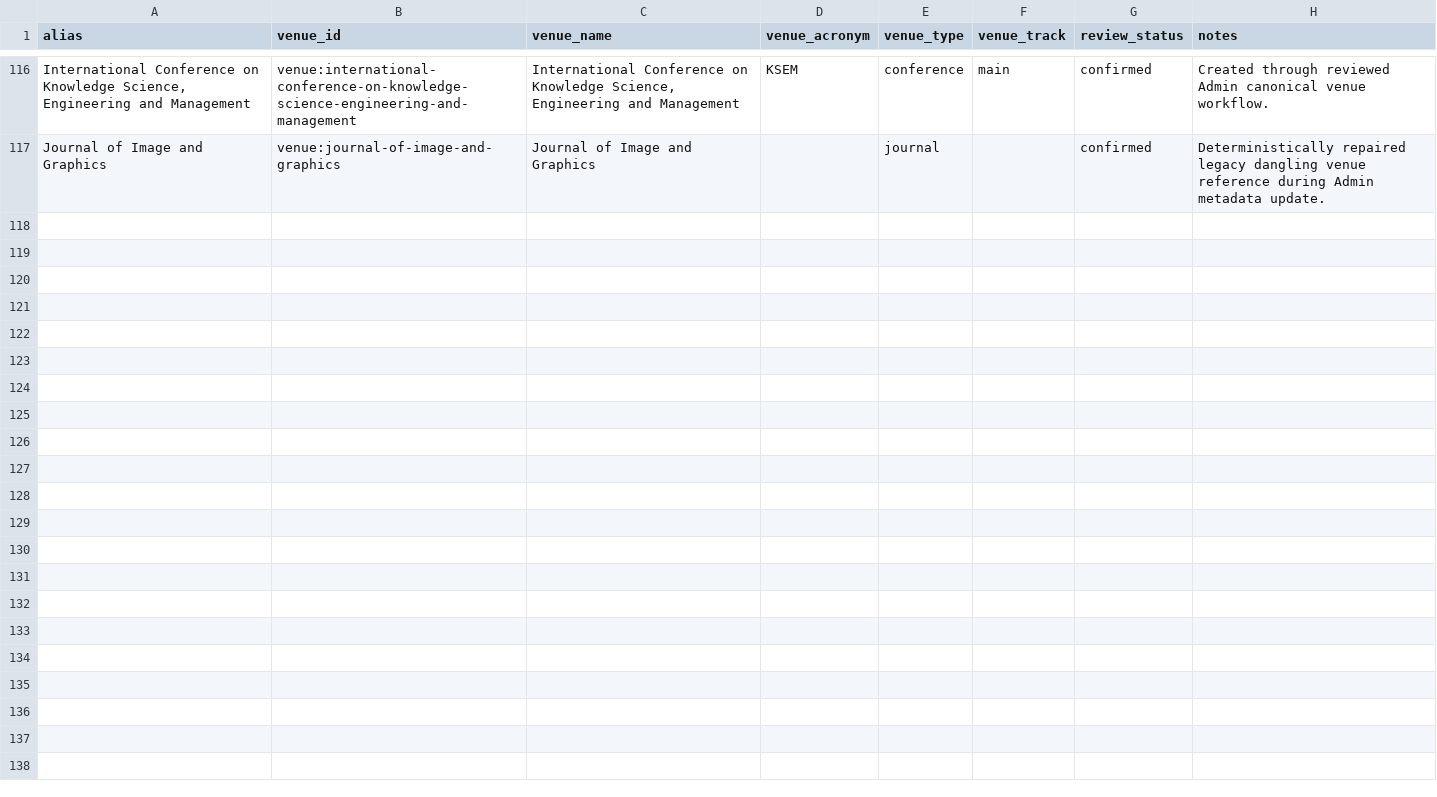
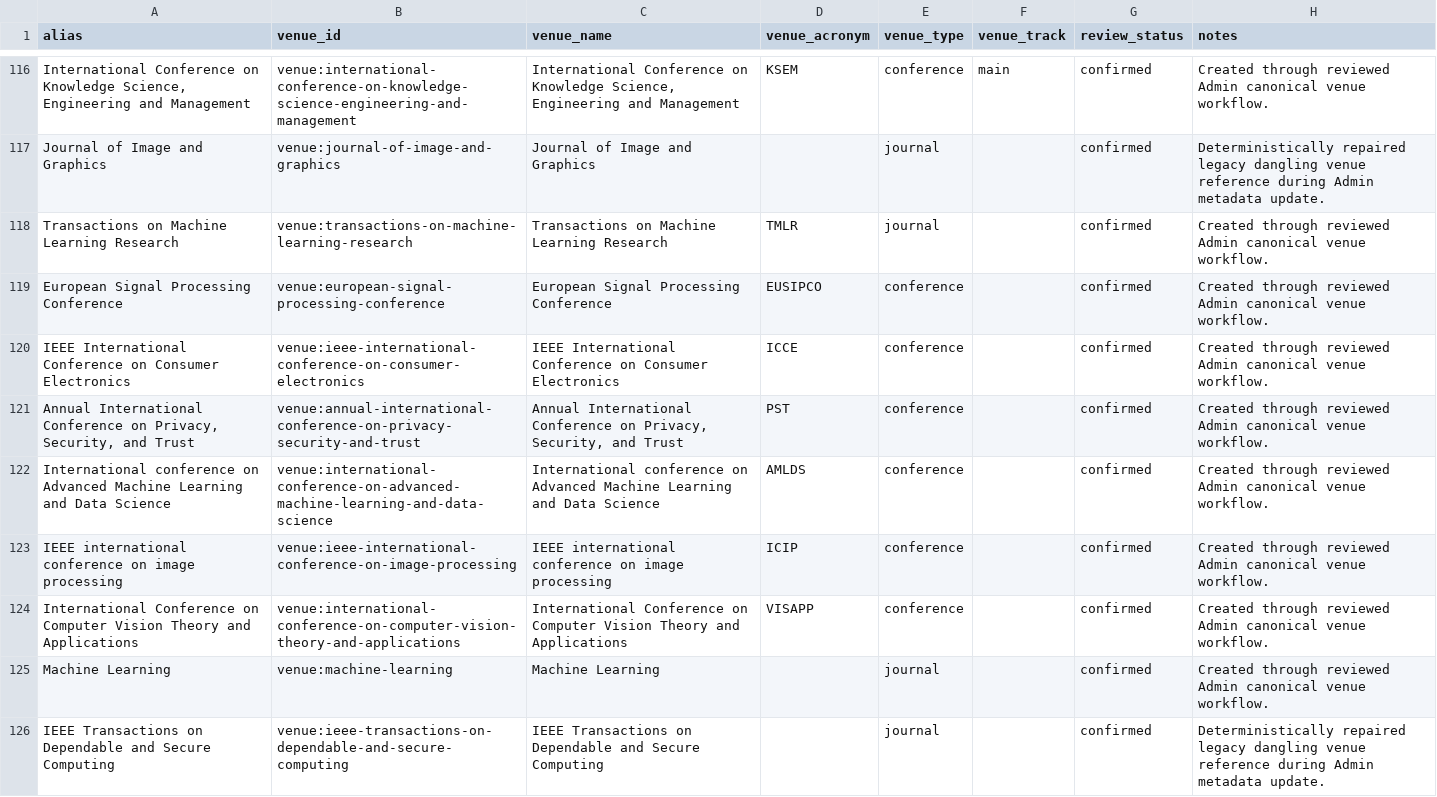
Before and after one commit to meiling-fdu/synthetic-image-research-map, a CSV file: data/curated/venue_aliases.csv, drawn as a sheet; only a part is shown, gaps mark what is left out; the diff names each change by its address in the sheet, - before the commit and + after, or states it on an @@ line.

```diff
--- a/data/curated/venue_aliases.csv
+++ b/data/curated/venue_aliases.csv
+row 118: Transactions on Machine Learning Research | venue:transactions-on-machine-learning-research | Transactions on Machine Learning Research | TMLR | journal |  | confirmed | Created through reviewed Admin canonical venue workflow.
+row 119: European Signal Processing Conference | venue:european-signal-processing-conference | European Signal Processing Conference | EUSIPCO | conference |  | confirmed | Created through reviewed Admin canonical venue workflow.
+row 120: IEEE International Conference on Consumer Electronics | venue:ieee-international-conference-on-consumer-electronics | IEEE International Conference on Consumer Electronics | ICCE | conference |  | confirmed | Created through reviewed Admin canonical venue workflow.
+row 121: Annual International Conference on Privacy, Security, and Trust | venue:annual-international-conference-on-privacy-security-and-trust | Annual International Conference on Privacy, Security, and Trust | PST | conference |  | confirmed | Created through reviewed Admin canonical venue workflow.
+row 122: International conference on Advanced Machine Learning and Data Science | venue:international-conference-on-advanced-machine-learning-and-data-science | International conference on Advanced Machine Learning and Data Science | AMLDS | conference |  | confirmed | Created through reviewed Admin canonical venue workflow.
+row 123: IEEE international conference on image processing | venue:ieee-international-conference-on-image-processing | IEEE international conference on image processing | ICIP | conference |  | confirmed | Created through reviewed Admin canonical venue workflow.
+row 124: International Conference on Computer Vision Theory and Applications | venue:international-conference-on-computer-vision-theory-and-applications | International Conference on Computer Vision Theory and Applications | VISAPP | conference |  | confirmed | Created through reviewed Admin canonical venue workflow.
+row 125: Machine Learning | venue:machine-learning | Machine Learning |  | journal |  | confirmed | Created through reviewed Admin canonical venue workflow.
+row 126: IEEE Transactions on Dependable and Secure Computing | venue:ieee-transactions-on-dependable-and-secure-computing | IEEE Transactions on Dependable and Secure Computing |  | journal |  | confirmed | Deterministically repaired legacy dangling venue reference during Admin metadata update.
```
Also changed, not shown: data/curated/institution_audit_log.csv, data/curated/institution_location_audit_log.csv, 34 other files.
